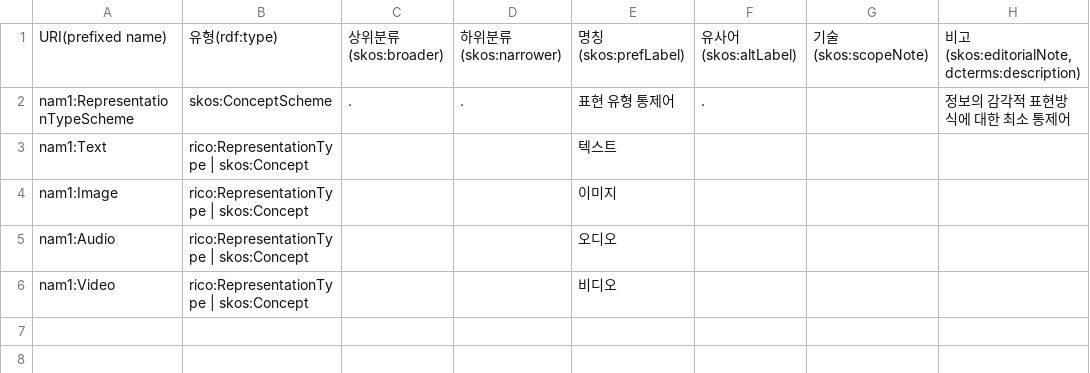
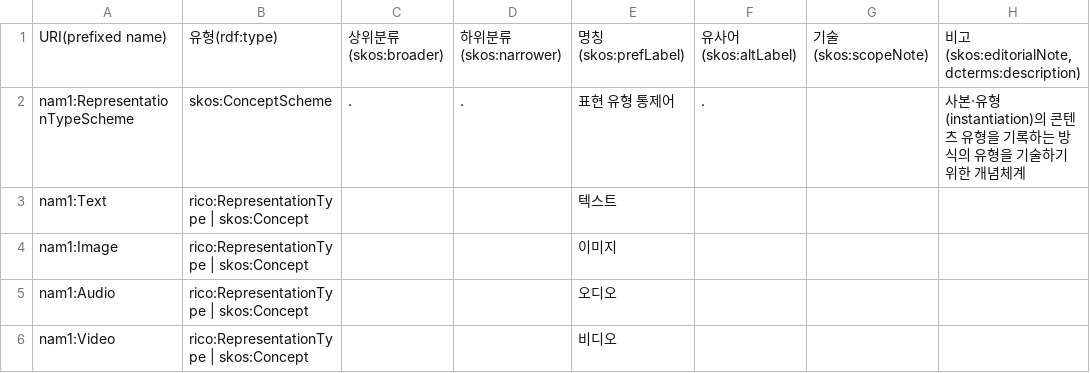
Before and after one commit to lseun135/NAontology_study, a CSV file: docs/m1-record/RepresentationType.csv, drawn as a sheet.

Commit message:
Update RepresentationType.csv

```diff
--- a/docs/m1-record/RepresentationType.csv
+++ b/docs/m1-record/RepresentationType.csv
@@ -1,3 +1,3 @@
 URI(prefixed name),유형(rdf:type),상위분류(skos:broader),하위분류(skos:narrower),명칭(skos:prefLabel),유사어(skos:altLabel),기술(skos:scopeNote),"비고(skos:editorialNote, dcterms:description)"
-nam1:RepresentationTypeScheme,skos:ConceptScheme,.,.,표현 유형 통제어,.,,정보의 감각적 표현방식에 대한 최소 통제어
+nam1:RepresentationTypeScheme,skos:ConceptScheme,.,.,표현 유형 통제어,.,,사본·유형(instantiation)의 콘텐츠 유형을 기록하는 방식의 유형을 기술하기 위한 개념체계
 nam1:Text,rico:RepresentationType | skos:Concept,,,텍스트,,,
```
